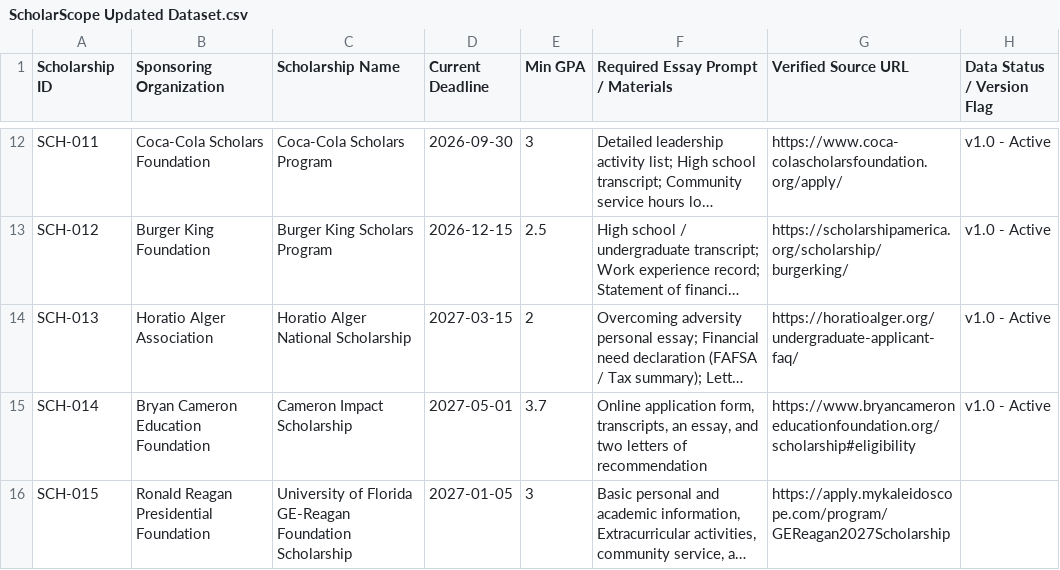
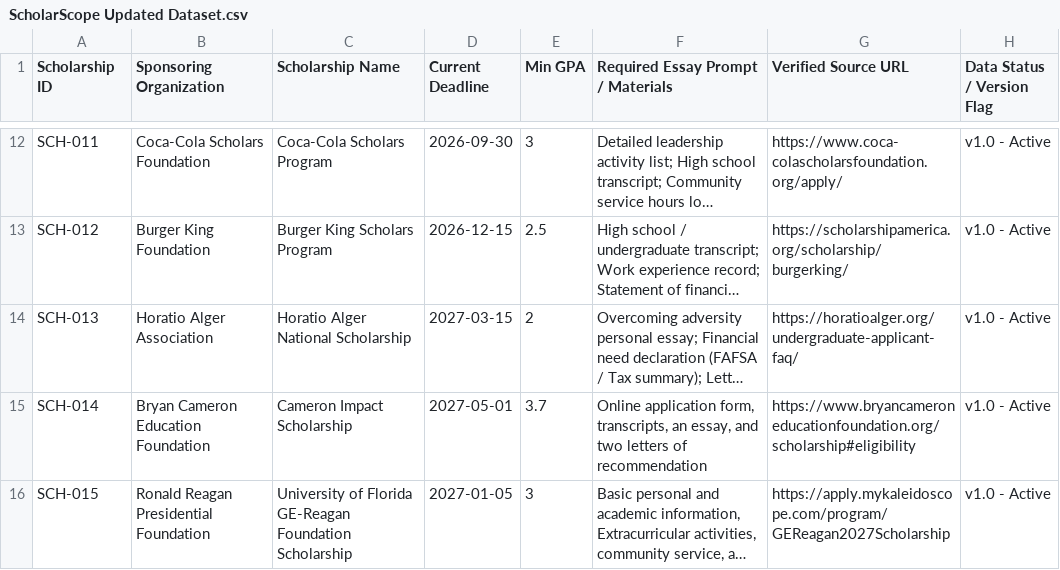
Before and after one commit to Mentor-Me-Collective/google-cloud-launchpad-showcase, a CSV file: 2026-cohort/ScholarScope/Dataset/ScholarScope Updated Dataset.csv, drawn as a sheet; only a part is shown, gaps mark what is left out; long unchanged cells end in …; the diff names each change by its address in the sheet, - before the commit and + after, or states it on an @@ line.

Commit message:
Update scholarship dataset with new entries
Updated the dataset with new scholarship entries and details.

```diff
--- a/2026-cohort/ScholarScope/Dataset/ScholarScope Updated Dataset.csv
+++ b/2026-cohort/ScholarScope/Dataset/ScholarScope Updated Dataset.csv
-H16 (Data Status / Version Flag): (empty)
+H16 (Data Status / Version Flag): v1.0 - Active
```
